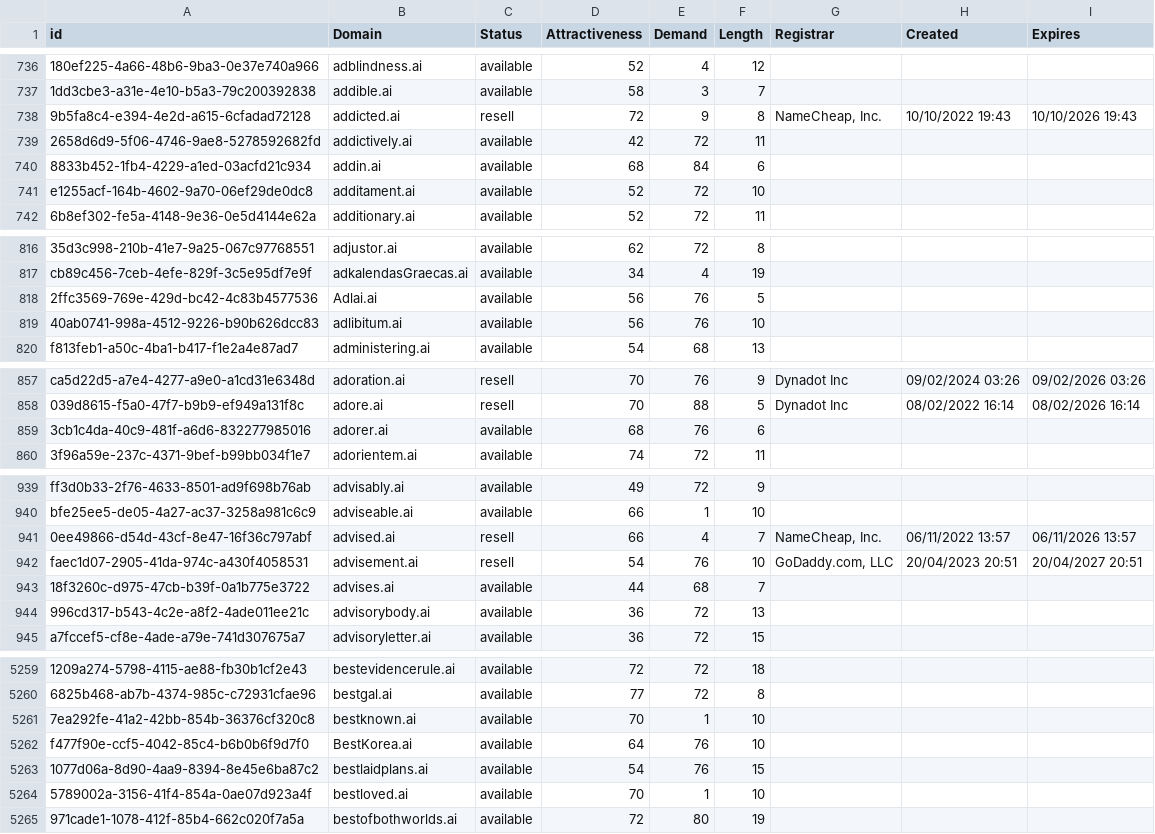
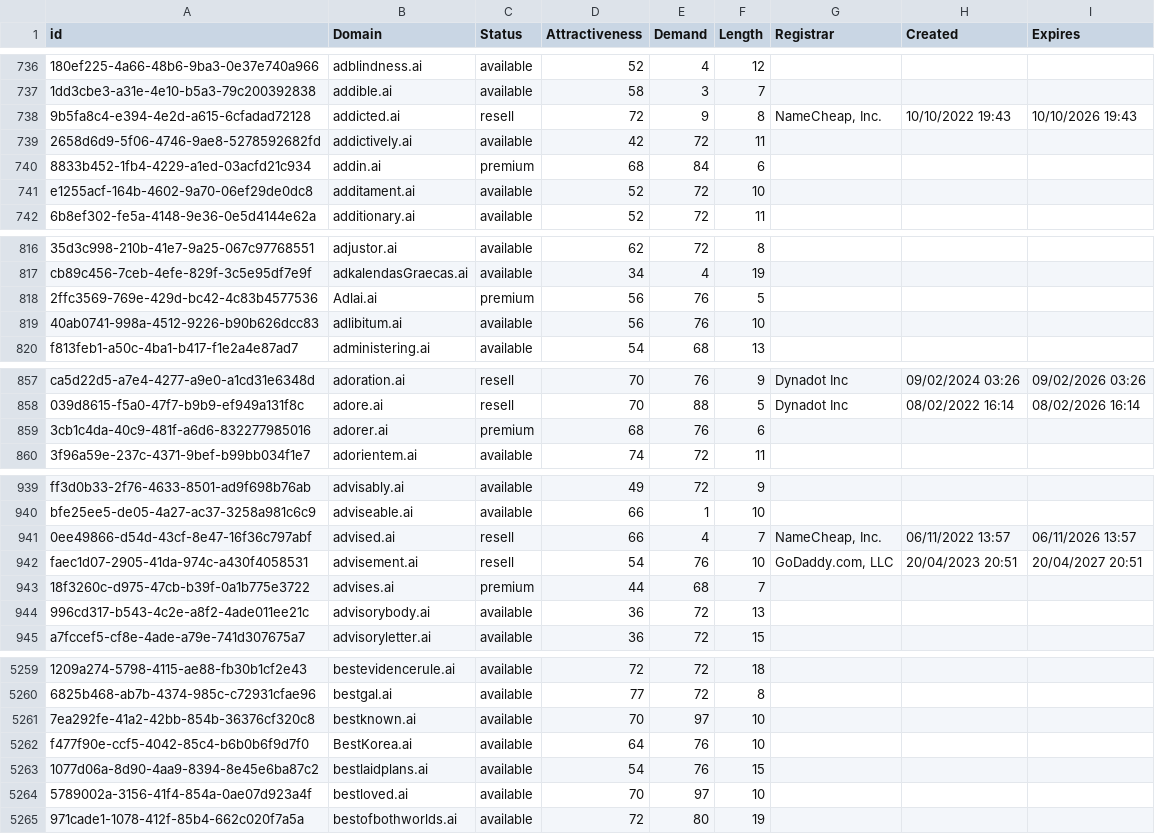
Before and after one commit to UniqueDomains/ai-oneword-domains, a CSV file: ai.csv, drawn as a sheet; only a part is shown, gaps mark what is left out; the diff covers the shown part only; the diff names each change by its address in the sheet, - before the commit and + after, or states it on an @@ line.

Commit message:
Domains update

```diff
--- a/ai.csv
+++ b/ai.csv
-C740 (Status): available
+C740 (Status): premium
-C818 (Status): available
+C818 (Status): premium
-C859 (Status): available
+C859 (Status): premium
-C943 (Status): available
+C943 (Status): premium
-E5261 (Demand): 1
+E5261 (Demand): 97
-E5264 (Demand): 1
+E5264 (Demand): 97
```
Also changed, not shown: 33 edited cells elsewhere in this file, 2 other files.
